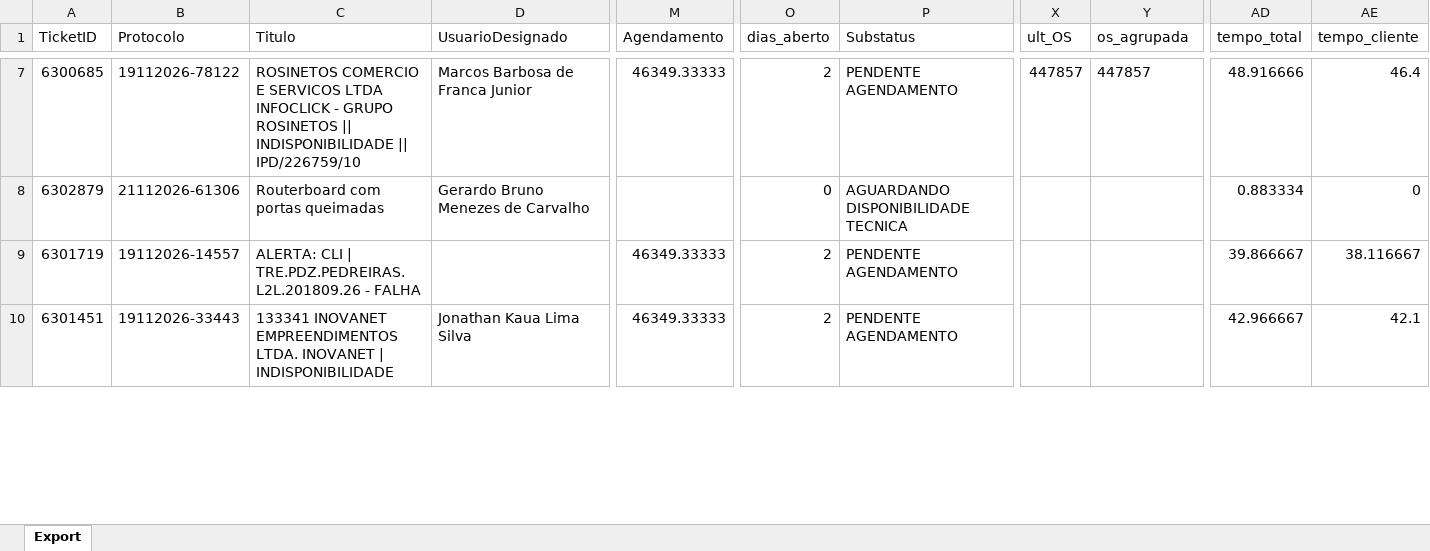
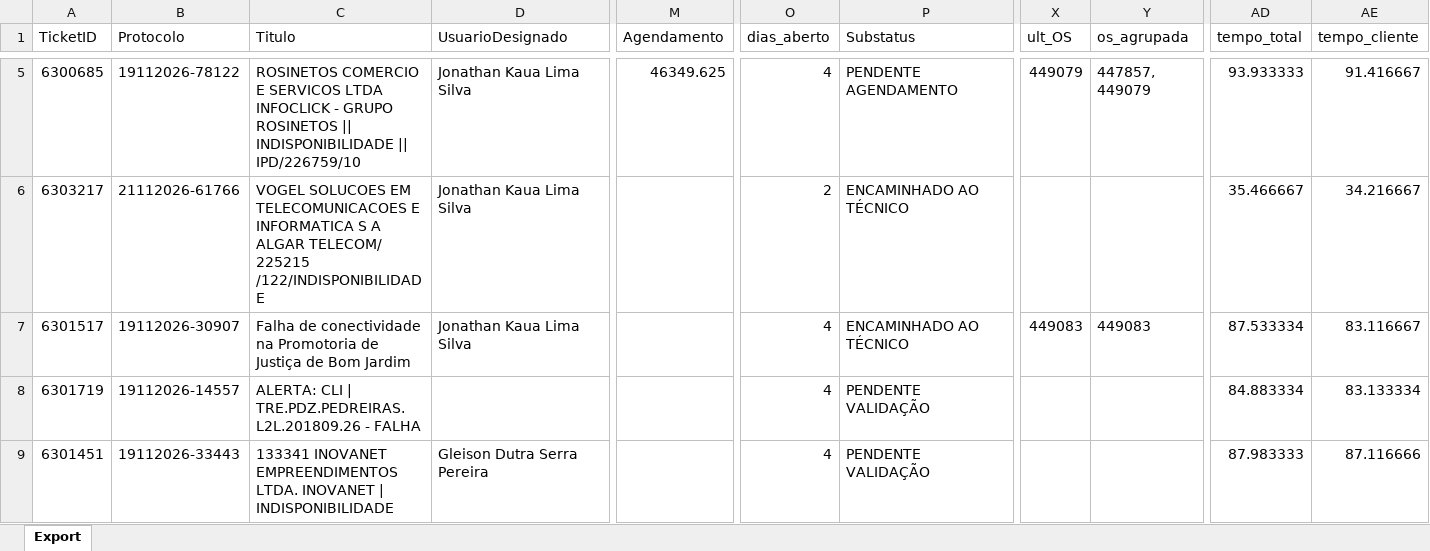
Before and after one commit to iatimcll-blip/Acompanhamento-Jarvis, an Excel workbook: data/pbi_abertos.xlsx, sheet Export, drawn as a sheet; only a part is shown, gaps mark what is left out; values as stored, in another font and other column widths than the file's, no borders; removed rows and columns are numbered as before the commit, all else as after; rows hold the shown columns only; the diff covers the shown part only; the diff names each change by its address in the sheet, - before the commit and + after, or states it on an @@ line.

```diff
--- a/data/pbi_abertos.xlsx (sheet Export)
+++ b/data/pbi_abertos.xlsx (sheet Export)
-D5 (UsuarioDesignado): Marcos Barbosa de Franca Junior
+D5 (UsuarioDesignado): Jonathan Kaua Lima Silva
-M5 (Agendamento): 46349.33333
+M5 (Agendamento): 46349.625
-O5 (dias_aberto): 2
+O5 (dias_aberto): 4
-X5 (ult_OS): 447857
+X5 (ult_OS): 449079
-Y5 (os_agrupada): 447857
+Y5 (os_agrupada): 447857, 449079
-AD5 (tempo_total): 48.916666
+AD5 (tempo_total): 93.933333
-AE5 (tempo_cliente): 46.4
+AE5 (tempo_cliente): 91.416667
-row 8: 6302879 | 21112026-61306 | Routerboard com portas queimadas | Gerardo Bruno Menezes de Carvalho |  | 0 | AGUARDANDO DISPONIBILIDADE TECNICA |  |  | 0.883334 | 0
+row 6: 6303217 | 21112026-61766 | VOGEL SOLUCOES EM TELECOMUNICACOES E INFORMATICA S A ALGAR TELECOM/ 225215 /122/INDISPONIBILIDADE | Jonathan Kaua Lima Silva |  | 2 | ENCAMINHADO AO TÉCNICO |  |  | 35.466667 | 34.216667
+row 7: 6301517 | 19112026-30907 | Falha de conectividade na Promotoria de Justiça de Bom Jardim | Jonathan Kaua Lima Silva |  | 4 | ENCAMINHADO AO TÉCNICO | 449083 | 449083 | 87.533334 | 83.116667
-M8:M9 (Agendamento): 46349.33333
+M8:M9 (Agendamento): (empty)
-O8:O9 (dias_aberto): 2
+O8:O9 (dias_aberto): 4
-P8:P9 (Substatus): PENDENTE AGENDAMENTO
+P8:P9 (Substatus): PENDENTE VALIDAÇÃO
-AD8 (tempo_total): 39.866667
+AD8 (tempo_total): 84.883334
-AE8 (tempo_cliente): 38.116667
+AE8 (tempo_cliente): 83.133334
-D9 (UsuarioDesignado): Jonathan Kaua Lima Silva
+D9 (UsuarioDesignado): Gleison Dutra Serra Pereira
-AD9 (tempo_total): 42.966667
+AD9 (tempo_total): 87.983333
-AE9 (tempo_cliente): 42.1
+AE9 (tempo_cliente): 87.116666
```
Also changed, not shown: 1 added row, 7 removed rows and 74 edited cells elsewhere in this sheet.
